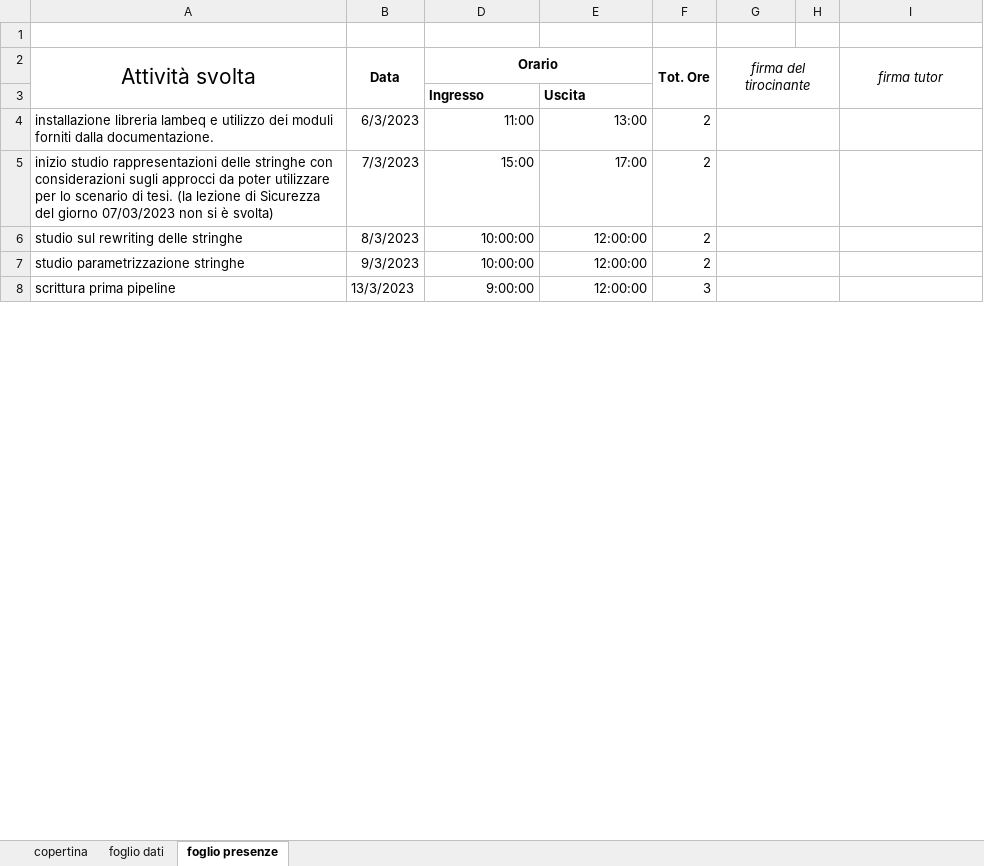
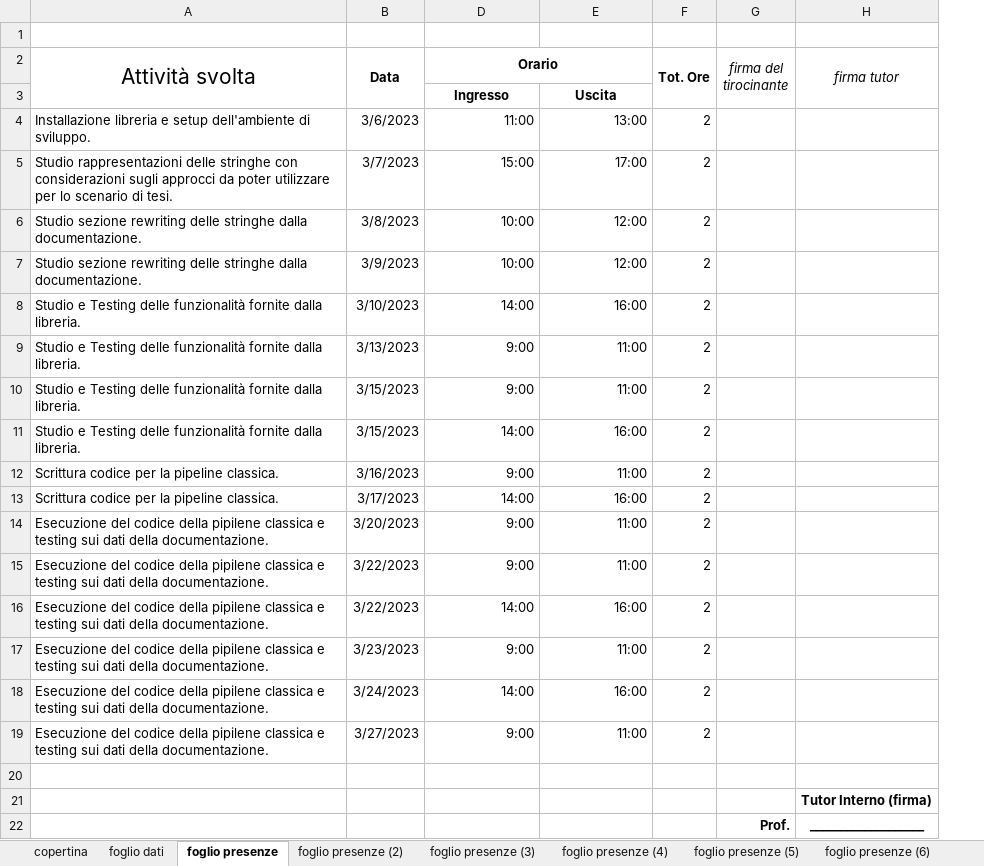
Before and after one commit to adriano22jr/Applicazione-di-tecniche-di-NLP-e-QNLP-per-la-classificazione-dei-requisiti-di-sicurezza., an Excel workbook: Documenti Tirocinio/registro tirocinio interno.xlsx, sheet foglio presenze, drawn as a sheet; only a part is shown; values as stored, in another font and other column widths than the file's, no borders; charts and pictures not drawn; removed rows and columns are numbered as before the commit, all else as after; the diff covers the shown part only; the diff names each change by its address in the sheet, - before the commit and + after, or states it on an @@ line.

```diff
--- a/Documenti Tirocinio/registro tirocinio interno.xlsx (sheet foglio presenze)
+++ b/Documenti Tirocinio/registro tirocinio interno.xlsx (sheet foglio presenze)
+sheet tab: foglio presenze (2)
+sheet tab: foglio presenze (3)
+sheet tab: foglio presenze (4)
+sheet tab: foglio presenze (5)
+sheet tab: foglio presenze (6)
-column H, empty
-D3:E3 alignment: left
+D3:E3 alignment: center
-A4 (Attività svolta): installazione libreria lambeq e utilizzo dei moduli forniti dalla documentazione.
+A4 (Attività svolta): Installazione libreria e setup dell'ambiente di sviluppo.
-B4 (Data): 6/3/2023
+B4 (Data): 3/6/2023
-G4:H4 merged
-A5 (Attività svolta): inizio studio rappresentazioni delle stringhe con considerazioni sugli approcci da poter utilizzare per lo scenario di tesi. (la lezione di Sicurezza del giorno 07/03/2023 non si è svolta)
+A5 (Attività svolta): Studio rappresentazioni delle stringhe con considerazioni sugli approcci da poter utilizzare per lo scenario di tesi.
-B5 (Data): 7/3/2023
+B5 (Data): 3/7/2023
-G5:H5 merged
-A6 (Attività svolta): studio sul rewriting delle stringhe
+A6 (Attività svolta): Studio sezione rewriting delle stringhe dalla documentazione.
-B6 (Data): 8/3/2023
+B6 (Data): 3/8/2023
-D6:D7 (Orario): 10:00:00
+D6:D7 (Orario): 10:00
-E6:E7: 12:00:00
+E6:E7: 12:00
-G6:H6 merged
-A7 (Attività svolta): studio parametrizzazione stringhe
+A7 (Attività svolta): Studio sezione rewriting delle stringhe dalla documentazione.
-B7 (Data): 9/3/2023
+B7 (Data): 3/9/2023
-G7:H7 merged
+row 8: Studio e Testing delle funzionalità fornite dalla libreria. | 3/10/2023 | 14:00 | 16:00 | 2
+row 9: Studio e Testing delle funzionalità fornite dalla libreria. | 3/13/2023 | 9:00 | 11:00 | 2
+row 10: Studio e Testing delle funzionalità fornite dalla libreria. | 3/15/2023 | 9:00 | 11:00 | 2
+row 11: Studio e Testing delle funzionalità fornite dalla libreria. | 3/15/2023 | 14:00 | 16:00 | 2
+row 12: Scrittura codice per la pipeline classica. | 3/16/2023 | 9:00 | 11:00 | 2
+row 13: Scrittura codice per la pipeline classica. | 3/17/2023 | 14:00 | 16:00 | 2
+row 14: Esecuzione del codice della pipilene classica e testing sui dati della documentazione. | 3/20/2023 | 9:00 | 11:00 | 2
+row 15: Esecuzione del codice della pipilene classica e testing sui dati della documentazione. | 3/22/2023 | 9:00 | 11:00 | 2
+row 16: Esecuzione del codice della pipilene classica e testing sui dati della documentazione. | 3/22/2023 | 14:00 | 16:00 | 2
+row 17: Esecuzione del codice della pipilene classica e testing sui dati della documentazione. | 3/23/2023 | 9:00 | 11:00 | 2
+row 18: Esecuzione del codice della pipilene classica e testing sui dati della documentazione. | 3/24/2023 | 14:00 | 16:00 | 2
+row 19: Esecuzione del codice della pipilene classica e testing sui dati della documentazione. | 3/27/2023 | 9:00 | 11:00 | 2
-row 20: scrittura prima pipeline | 13/3/2023 | 9:00:00 | 12:00:00 | 3
+row 20: (empty)
-G8:H8 merged
+row 21:  |  |  |  |  |  | Tutor Interno (firma)
+row 22:  |  |  |  |  | Prof. | ___________________
```
Also changed, not shown: 23 added rows, 2 edited cells and merged cells elsewhere in this sheet, formulas that keep their value, charts or pictures, 1 other file.
